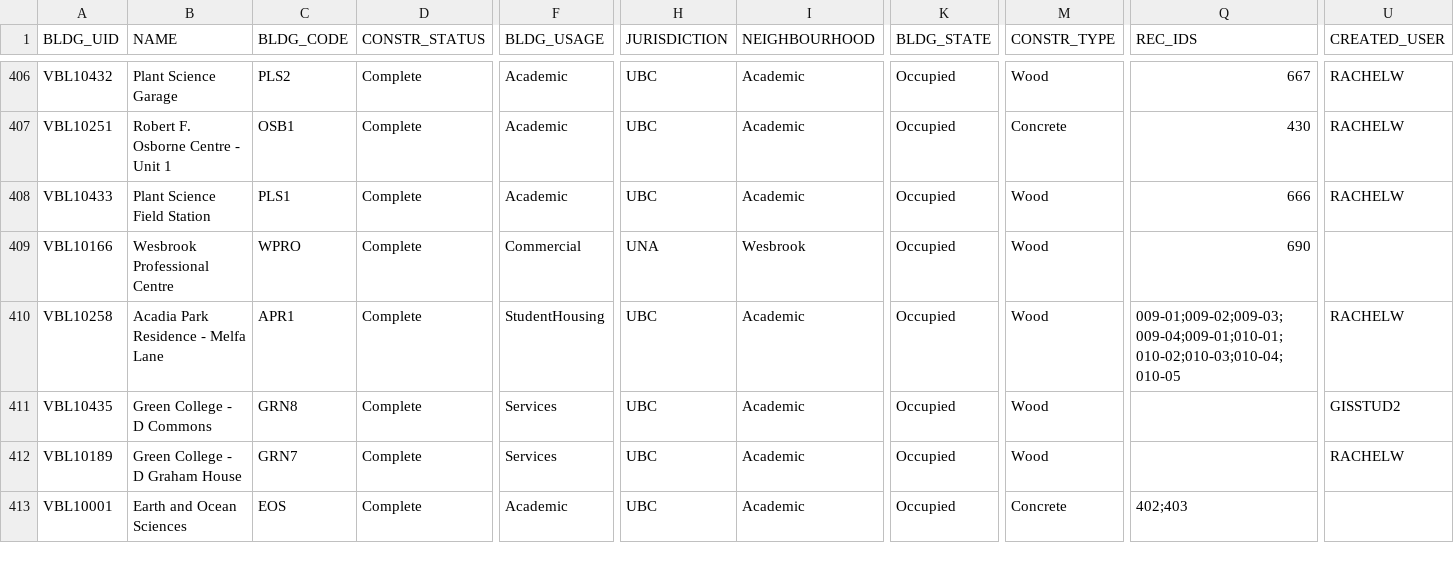
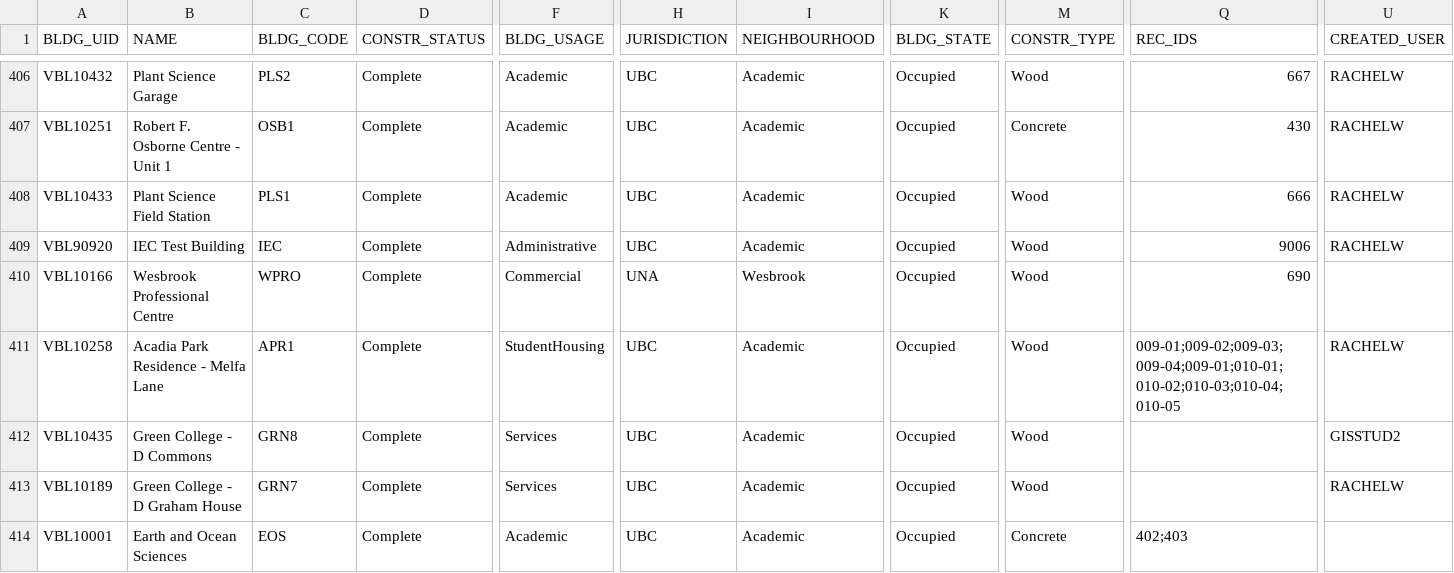
Before and after one commit to UBCGeodata/ubc-geospatial-opendata, a CSV file: ubcv/locations/csv/ubcv_buildings.csv, drawn as a sheet; only a part is shown, gaps mark what is left out; rows hold the shown columns only; the diff names each change by its address in the sheet, - before the commit and + after, or states it on an @@ line.

```diff
--- a/ubcv/locations/csv/ubcv_buildings.csv
+++ b/ubcv/locations/csv/ubcv_buildings.csv
+row 409: VBL90920 | IEC Test Building | IEC | Complete | Administrative | UBC | Academic | Occupied | Wood | 9006 | RACHELW
```
Also changed, not shown: off-campus/locations/csv/ubc_regional_locations.csv, ubcv/locations/csv/ubcv_address.csv, 6 other files.
